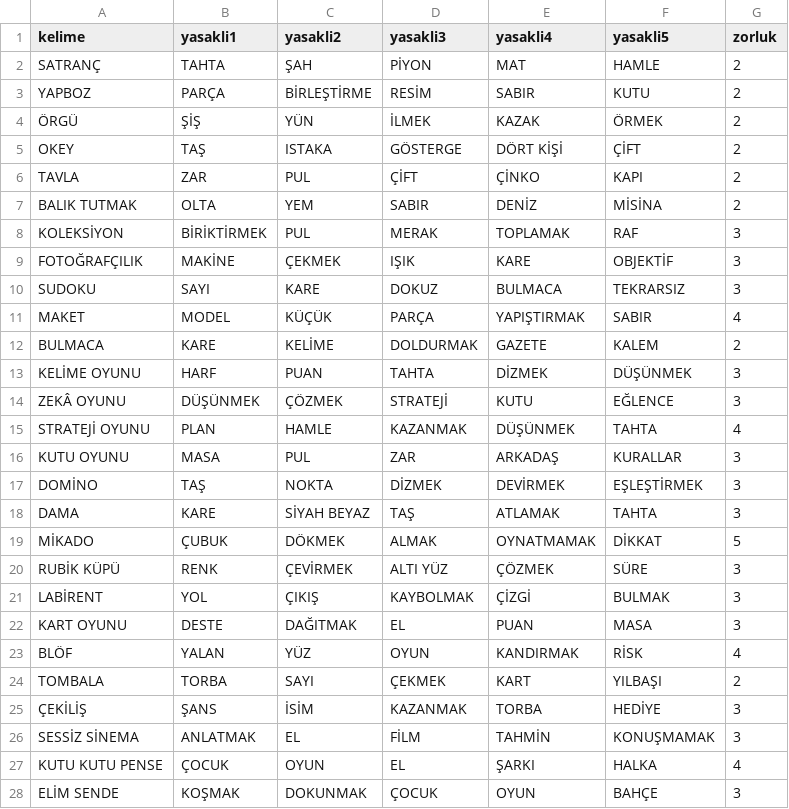
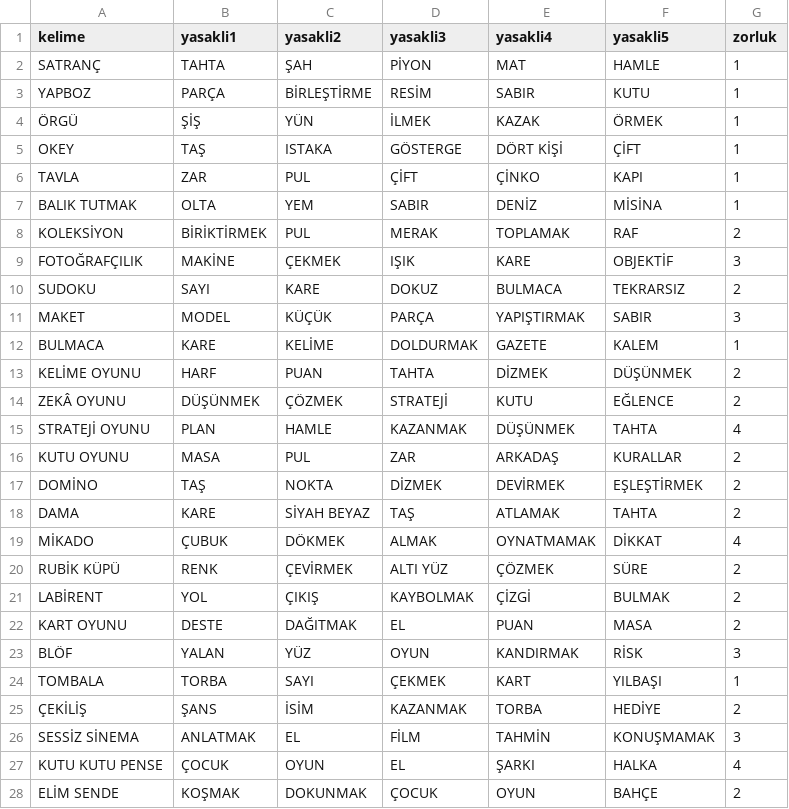
Before and after one commit to mfatihtuz/TabuNafu, a CSV file: icerik/kelimeler/hobi.csv, drawn as a sheet; only a part is shown; the diff covers the shown part only.

```diff
--- a/icerik/kelimeler/hobi.csv
+++ b/icerik/kelimeler/hobi.csv
@@ -1,28 +1,28 @@
 kelime;yasakli1;yasakli2;yasakli3;yasakli4;yasakli5;zorluk
-SATRANÇ;TAHTA;ŞAH;PİYON;MAT;HAMLE;2
-YAPBOZ;PARÇA;BİRLEŞTİRME;RESİM;SABIR;KUTU;2
-ÖRGÜ;ŞİŞ;YÜN;İLMEK;KAZAK;ÖRMEK;2
-OKEY;TAŞ;ISTAKA;GÖSTERGE;DÖRT KİŞİ;ÇİFT;2
-TAVLA;ZAR;PUL;ÇİFT;ÇİNKO;KAPI;2
-BALIK TUTMAK;OLTA;YEM;SABIR;DENİZ;MİSİNA;2
-KOLEKSİYON;BİRİKTİRMEK;PUL;MERAK;TOPLAMAK;RAF;3
+SATRANÇ;TAHTA;ŞAH;PİYON;MAT;HAMLE;1
+YAPBOZ;PARÇA;BİRLEŞTİRME;RESİM;SABIR;KUTU;1
+ÖRGÜ;ŞİŞ;YÜN;İLMEK;KAZAK;ÖRMEK;1
+OKEY;TAŞ;ISTAKA;GÖSTERGE;DÖRT KİŞİ;ÇİFT;1
+TAVLA;ZAR;PUL;ÇİFT;ÇİNKO;KAPI;1
+BALIK TUTMAK;OLTA;YEM;SABIR;DENİZ;MİSİNA;1
+KOLEKSİYON;BİRİKTİRMEK;PUL;MERAK;TOPLAMAK;RAF;2
 FOTOĞRAFÇILIK;MAKİNE;ÇEKMEK;IŞIK;KARE;OBJEKTİF;3
-SUDOKU;SAYI;KARE;DOKUZ;BULMACA;TEKRARSIZ;3
-MAKET;MODEL;KÜÇÜK;PARÇA;YAPIŞTIRMAK;SABIR;4
-BULMACA;KARE;KELİME;DOLDURMAK;GAZETE;KALEM;2
-KELİME OYUNU;HARF;PUAN;TAHTA;DİZMEK;DÜŞÜNMEK;3
-ZEKÂ OYUNU;DÜŞÜNMEK;ÇÖZMEK;STRATEJİ;KUTU;EĞLENCE;3
+SUDOKU;SAYI;KARE;DOKUZ;BULMACA;TEKRARSIZ;2
+MAKET;MODEL;KÜÇÜK;PARÇA;YAPIŞTIRMAK;SABIR;3
+BULMACA;KARE;KELİME;DOLDURMAK;GAZETE;KALEM;1
+KELİME OYUNU;HARF;PUAN;TAHTA;DİZMEK;DÜŞÜNMEK;2
+ZEKÂ OYUNU;DÜŞÜNMEK;ÇÖZMEK;STRATEJİ;KUTU;EĞLENCE;2
 STRATEJİ OYUNU;PLAN;HAMLE;KAZANMAK;DÜŞÜNMEK;TAHTA;4
-KUTU OYUNU;MASA;PUL;ZAR;ARKADAŞ;KURALLAR;3
-DOMİNO;TAŞ;NOKTA;DİZMEK;DEVİRMEK;EŞLEŞTİRMEK;3
-DAMA;KARE;SİYAH BEYAZ;TAŞ;ATLAMAK;TAHTA;3
-MİKADO;ÇUBUK;DÖKMEK;ALMAK;OYNATMAMAK;DİKKAT;5
-RUBİK KÜPÜ;RENK;ÇEVİRMEK;ALTI YÜZ;ÇÖZMEK;SÜRE;3
-LABİRENT;YOL;ÇIKIŞ;KAYBOLMAK;ÇİZGİ;BULMAK;3
-KART OYUNU;DESTE;DAĞITMAK;EL;PUAN;MASA;3
-BLÖF;YALAN;YÜZ;OYUN;KANDIRMAK;RİSK;4
-TOMBALA;TORBA;SAYI;ÇEKMEK;KART;YILBAŞI;2
-ÇEKİLİŞ;ŞANS;İSİM;KAZANMAK;TORBA;HEDİYE;3
+KUTU OYUNU;MASA;PUL;ZAR;ARKADAŞ;KURALLAR;2
+DOMİNO;TAŞ;NOKTA;DİZMEK;DEVİRMEK;EŞLEŞTİRMEK;2
+DAMA;KARE;SİYAH BEYAZ;TAŞ;ATLAMAK;TAHTA;2
+MİKADO;ÇUBUK;DÖKMEK;ALMAK;OYNATMAMAK;DİKKAT;4
+RUBİK KÜPÜ;RENK;ÇEVİRMEK;ALTI YÜZ;ÇÖZMEK;SÜRE;2
+LABİRENT;YOL;ÇIKIŞ;KAYBOLMAK;ÇİZGİ;BULMAK;2
+KART OYUNU;DESTE;DAĞITMAK;EL;PUAN;MASA;2
+BLÖF;YALAN;YÜZ;OYUN;KANDIRMAK;RİSK;3
+TOMBALA;TORBA;SAYI;ÇEKMEK;KART;YILBAŞI;1
+ÇEKİLİŞ;ŞANS;İSİM;KAZANMAK;TORBA;HEDİYE;2
 SESSİZ SİNEMA;ANLATMAK;EL;FİLM;TAHMİN;KONUŞMAMAK;3
 KUTU KUTU PENSE;ÇOCUK;OYUN;EL;ŞARKI;HALKA;4
-ELİM SENDE;KOŞMAK;DOKUNMAK;ÇOCUK;OYUN;BAHÇE;3
+ELİM SENDE;KOŞMAK;DOKUNMAK;ÇOCUK;OYUN;BAHÇE;2
```
Also changed, not shown: 146 edited cells elsewhere in this file, icerik/kelimeler/cografya.csv, icerik/kelimeler/din.csv, 38 other files.
